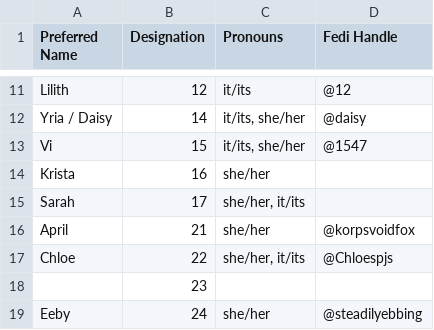
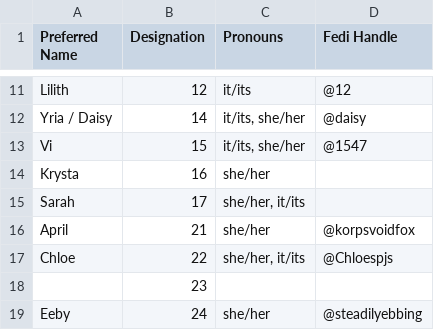
Before and after one commit to Eightpoint-Collective/directory, a CSV file: eightpoint-directory.csv, drawn as a sheet; only a part is shown, gaps mark what is left out.

Commit message:
Update eightpoint-directory.csv

```diff
--- a/eightpoint-directory.csv
+++ b/eightpoint-directory.csv
@@ -13,3 +13,3 @@ Yria / Daisy,14,"it/its, she/her",@daisy
 Vi,15,"it/its, she/her",@1547
-Krista,16,she/her,
+Krysta,16,she/her,
 Sarah,17,"she/her, it/its",
```
